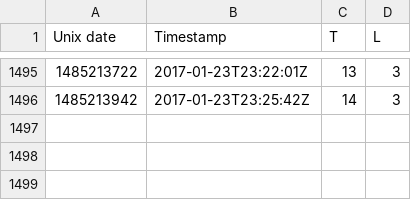
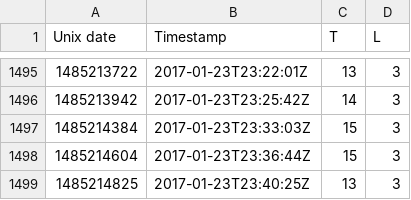
Before and after one commit to odileeds/mote, a CSV file: data.csv, drawn as a sheet; only a part is shown, gaps mark what is left out; the diff names each change by its address in the sheet, - before the commit and + after, or states it on an @@ line.

Commit message:
Update mote data

```diff
--- a/data.csv
+++ b/data.csv
+row 1497: 1485214384 | 2017-01-23T23:33:03Z | 15 | 3
+row 1498: 1485214604 | 2017-01-23T23:36:44Z | 15 | 3
+row 1499: 1485214825 | 2017-01-23T23:40:25Z | 13 | 3
```
